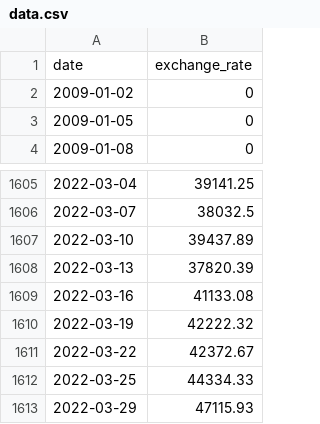
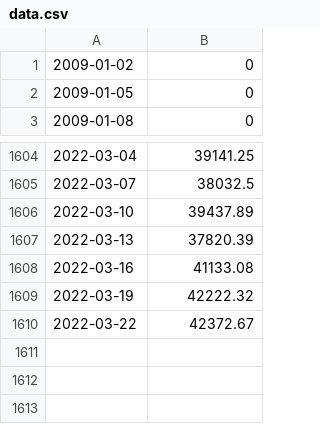
Before and after one commit to ylaaross/Cpp2, a CSV file: Cpp_Module09/ex00/data.csv, drawn as a sheet; only a part is shown, gaps mark what is left out.

```diff
--- a/Cpp_Module09/ex00/data.csv
+++ b/Cpp_Module09/ex00/data.csv
@@ -1,2 +1 @@
-date,exchange_rate
 2009-01-02,0
@@ -1611,3 +1610 @@ date,exchange_rate
 2022-03-22,42372.67
-2022-03-25,44334.33
-2022-03-29,47115.93
```
Also changed, not shown: 13 other files.
